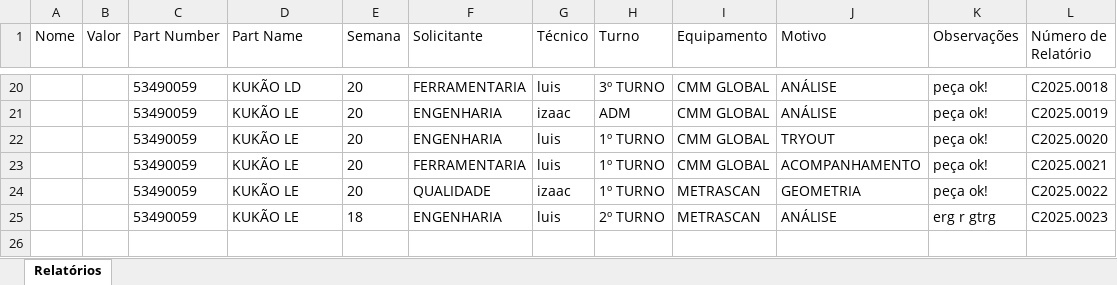
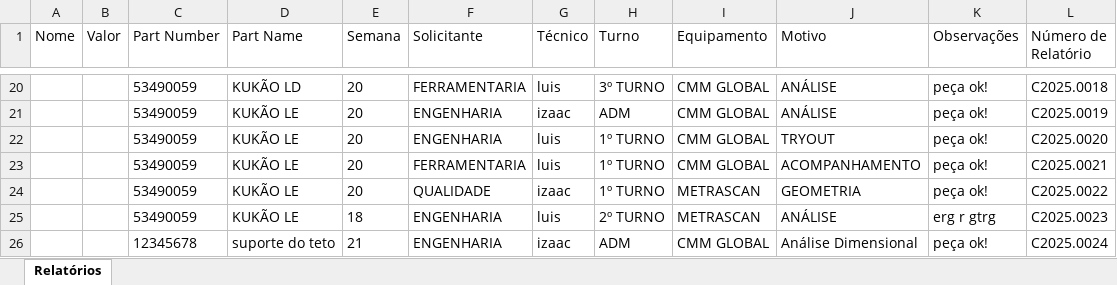
Before and after one commit to euluisdev/reports-save, an Excel workbook: data/relatorios.xlsx, sheet Relatórios, drawn as a sheet; only a part is shown, gaps mark what is left out; values as stored, in another font and other column widths than the file's, no borders; the diff names each change by its address in the sheet, - before the commit and + after, or states it on an @@ line.

```diff
--- a/data/relatorios.xlsx (sheet Relatórios)
+++ b/data/relatorios.xlsx (sheet Relatórios)
+row 26:  |  | 12345678 | suporte do teto | 21 | ENGENHARIA | izaac | ADM | CMM GLOBAL | Análise Dimensional | peça ok! | C2025.0024
```
Also changed, not shown: 9 other files.
